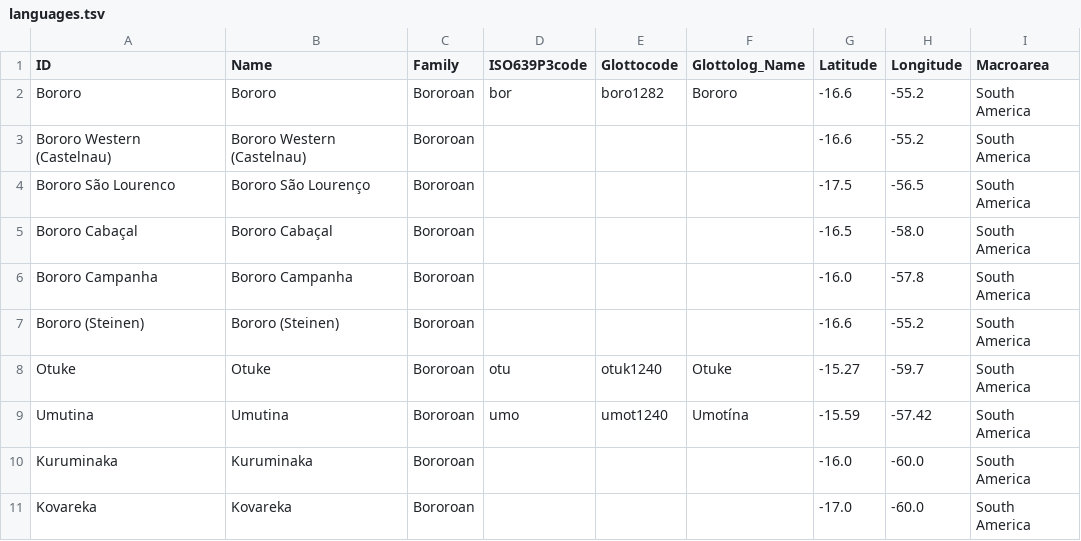
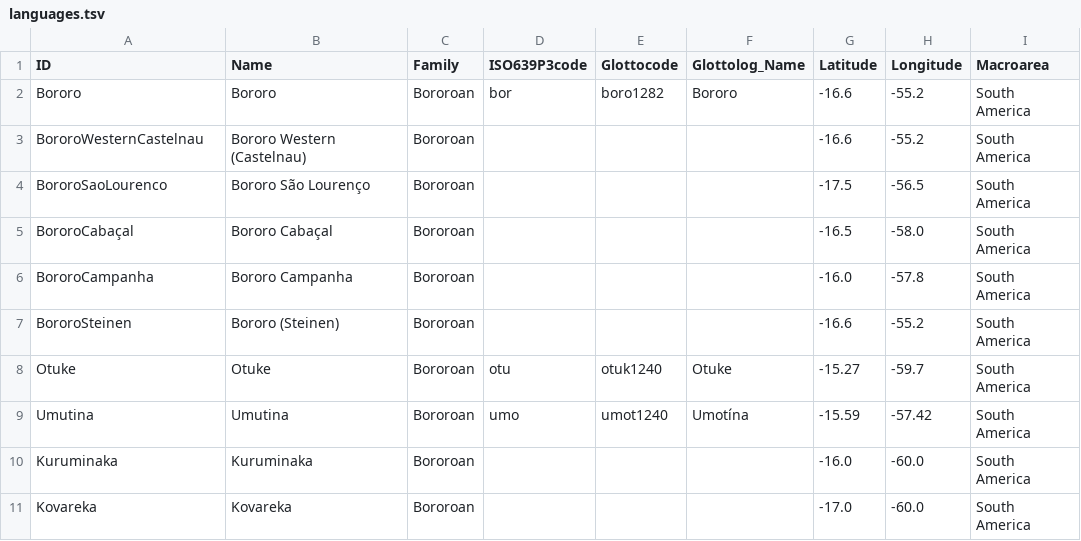
Before and after one commit to tupian-language-resources/bororo, a TSV file: etc/languages.tsv, drawn as a sheet; only a part is shown; the diff names each change by its address in the sheet, - before the commit and + after, or states it on an @@ line.

Commit message:
Update languages.tsv

```diff
--- a/etc/languages.tsv
+++ b/etc/languages.tsv
-A3 (ID): Bororo Western (Castelnau)
+A3 (ID): BororoWesternCastelnau
-A4 (ID): Bororo São Lourenco
+A4 (ID): BororoSaoLourenco
-A5 (ID): Bororo Cabaçal
+A5 (ID): BororoCabaçal
-A6 (ID): Bororo Campanha
+A6 (ID): BororoCampanha
-A7 (ID): Bororo (Steinen)
+A7 (ID): BororoSteinen
```
